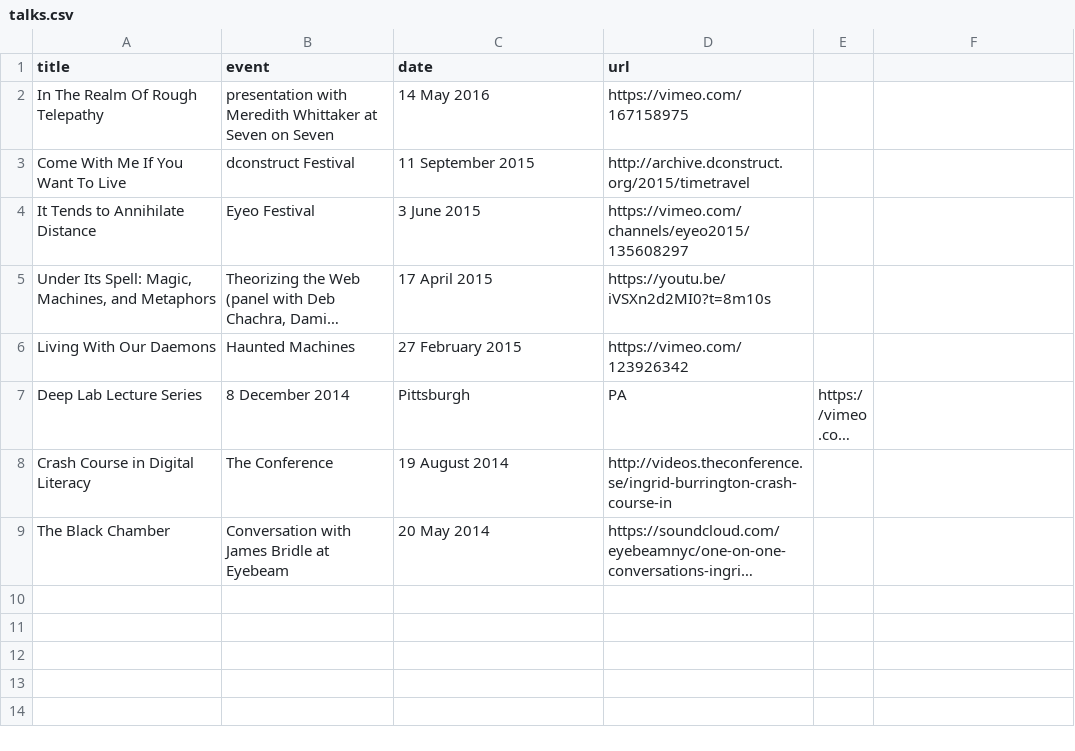
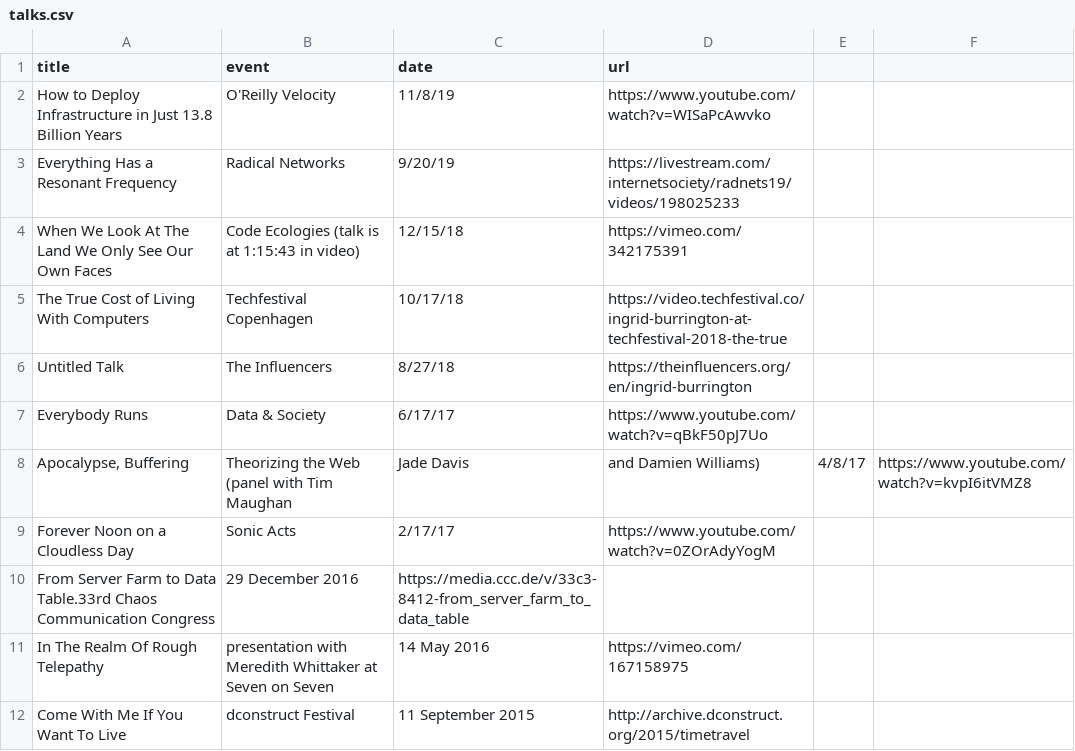
Before and after one commit to lifewinning/lifewinning, a CSV file: _data/talks.csv, drawn as a sheet; only a part is shown; the shorter side is filled out with more unchanged rows; long unchanged cells end in …; the diff names each change by its address in the sheet, - before the commit and + after, or states it on an @@ line.

```diff
--- a/_data/talks.csv
+++ b/_data/talks.csv
+row 2: How to Deploy Infrastructure in Just 13.8 Billion Years | O'Reilly Velocity | 11/8/19 | https://www.youtube.com/watch?v=WISaPcAwvko
+row 3: Everything Has a Resonant Frequency | Radical Networks | 9/20/19 | https://livestream.com/internetsociety/radnets19/videos/198025233
+row 4: When We Look At The Land We Only See Our Own Faces | Code Ecologies (talk is at 1:15:43 in video) | 12/15/18 | https://vimeo.com/342175391
+row 5: The True Cost of Living With Computers | Techfestival Copenhagen | 10/17/18 | https://video.techfestival.co/ingrid-burrington-at-techfestival-2018-the-true
+row 6: Untitled Talk | The Influencers | 8/27/18 | https://theinfluencers.org/en/ingrid-burrington
+row 7: Everybody Runs | Data & Society | 6/17/17 | https://www.youtube.com/watch?v=qBkF50pJ7Uo
+row 8: Apocalypse, Buffering | Theorizing the Web (panel with Tim Maughan | Jade Davis | and Damien Williams) | 4/8/17 | https://www.youtube.com/watch?v=kvpI6itVMZ8
+row 9: Forever Noon on a Cloudless Day | Sonic Acts | 2/17/17 | https://www.youtube.com/watch?v=0ZOrAdyYogM
+row 10: From Server Farm to Data Table.33rd Chaos Communication Congress | 29 December 2016 | https://media.ccc.de/v/33c3-8412-from_server_farm_to_data_table
```
Also changed, not shown: _data/clips.csv, 1 other file.
